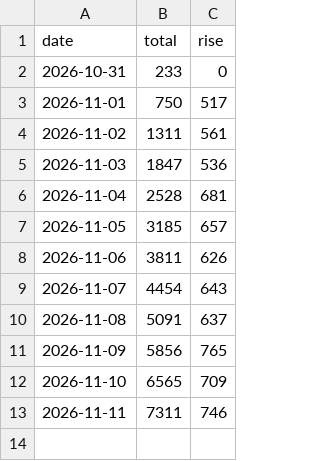
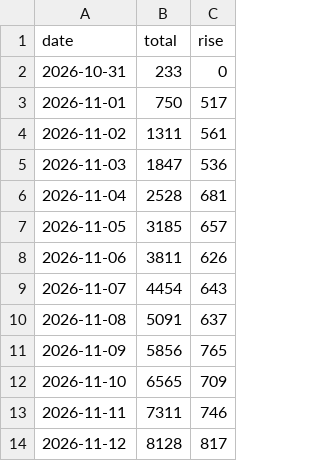
Before and after one commit to z1n-k/zia, a CSV file: install-count.csv, drawn as a sheet.

```diff
--- a/install-count.csv
+++ b/install-count.csv
@@ -13 +13,2 @@ date,total,rise
 2026-11-11,7311,746
+2026-11-12,8128,817
```
